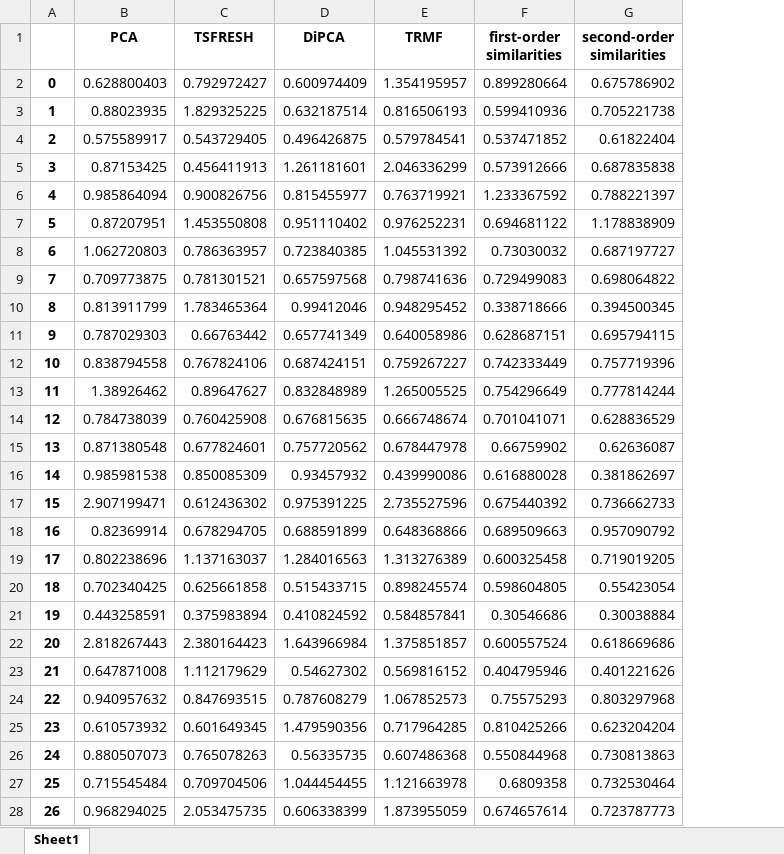
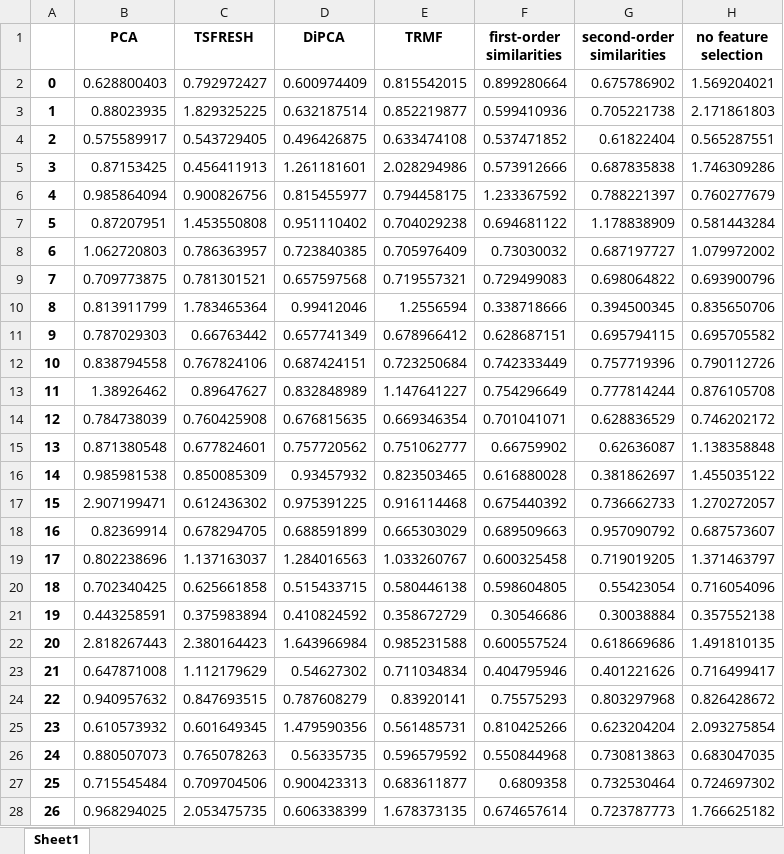
Before and after one commit to sepidCs/codes, an Excel workbook: experiments/appliances+energy+prediction/energydata_complete.csv/0.95appliances+energy+prediction/RMSE-appliances+energy+prediction_0.95_iters_staticpr=10000.xlsx, sheet Sheet1, drawn as a sheet; only a part is shown; values as stored, in another font and other column widths than the file's, no borders; the diff covers the shown part only; the diff names each change by its address in the sheet, - before the commit and + after, or states it on an @@ line.

```diff
--- a/experiments/appliances+energy+prediction/energydata_complete.csv/0.95appliances+energy+prediction/RMSE-appliances+energy+prediction_0.95_iters_staticpr=10000.xlsx (sheet Sheet1)
+++ b/experiments/appliances+energy+prediction/energydata_complete.csv/0.95appliances+energy+prediction/RMSE-appliances+energy+prediction_0.95_iters_staticpr=10000.xlsx (sheet Sheet1)
+column H (no feature selection), rows 2-28: 1.569204021 | 2.171861803 | 0.565287551 | 1.746309286 | 0.760277679 | 0.581443284 | 1.079972002 | 0.693900796 | 0.835650706 | 0.695705582 | 0.790112726 | 0.876105708 | 0.746202172 | 1.138358848 | 1.455035122 | 1.270272057 | 0.687573607 | 1.371463797 | 0.716054096 | 0.357552138 | 1.491810135 | 0.716499417 | 0.826428672 | 2.093275854 | 0.683047035 | 0.724697302 | 1.766625182
-E2 (TRMF): 1.354195957
+E2 (TRMF): 0.815542015
-E3 (TRMF): 0.816506193
+E3 (TRMF): 0.852219877
-E4 (TRMF): 0.579784541
+E4 (TRMF): 0.633474108
-E5 (TRMF): 2.046336299
+E5 (TRMF): 2.028294986
-E6 (TRMF): 0.763719921
+E6 (TRMF): 0.794458175
-E7 (TRMF): 0.976252231
+E7 (TRMF): 0.704029238
-E8 (TRMF): 1.045531392
+E8 (TRMF): 0.705976409
-E9 (TRMF): 0.798741636
+E9 (TRMF): 0.719557321
-E10 (TRMF): 0.948295452
+E10 (TRMF): 1.2556594
-E11 (TRMF): 0.640058986
+E11 (TRMF): 0.678966412
-E12 (TRMF): 0.759267227
+E12 (TRMF): 0.723250684
-E13 (TRMF): 1.265005525
+E13 (TRMF): 1.147641227
-E14 (TRMF): 0.666748674
+E14 (TRMF): 0.669346354
-E15 (TRMF): 0.678447978
+E15 (TRMF): 0.751062777
-E16 (TRMF): 0.439990086
+E16 (TRMF): 0.823503465
-E17 (TRMF): 2.735527596
+E17 (TRMF): 0.916114468
-E18 (TRMF): 0.648368866
+E18 (TRMF): 0.665303029
-E19 (TRMF): 1.313276389
+E19 (TRMF): 1.033260767
-E20 (TRMF): 0.898245574
+E20 (TRMF): 0.580446138
-E21 (TRMF): 0.584857841
+E21 (TRMF): 0.358672729
-E22 (TRMF): 1.375851857
+E22 (TRMF): 0.985231588
-E23 (TRMF): 0.569816152
+E23 (TRMF): 0.711034834
-E24 (TRMF): 1.067852573
+E24 (TRMF): 0.83920141
-E25 (TRMF): 0.717964285
+E25 (TRMF): 0.561485731
-E26 (TRMF): 0.607486368
+E26 (TRMF): 0.596579592
-D27 (DiPCA): 1.044454455
+D27 (DiPCA): 0.900423313
-E27 (TRMF): 1.121663978
+E27 (TRMF): 0.683611877
-E28 (TRMF): 1.873955059
+E28 (TRMF): 1.678373135
```
Also changed, not shown: 23 edited cells elsewhere in this sheet, experiments/appliances+energy+prediction/energydata_complete.csv/0.95appliances+energy+prediction/time-appliances+energy+prediction_0.95_iters_staticpr=10000.xlsx, experiments/appliances+energy+prediction/energydata_complete.csv/0.95appliances+energy+prediction/variables.xlsx, 14 other files.
